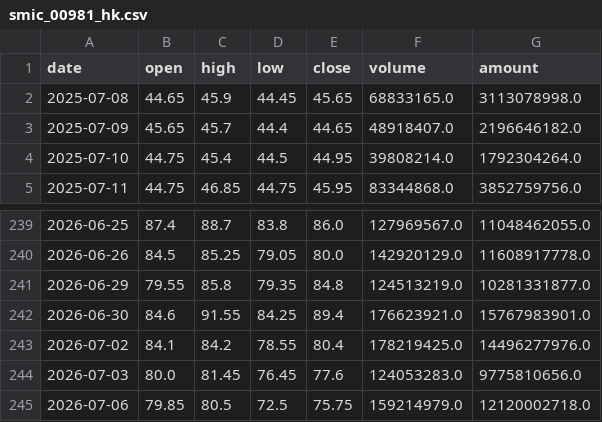
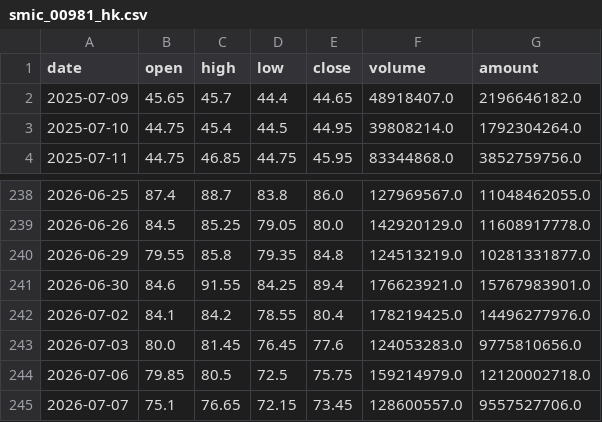
Before and after one commit to levine666/AI-Quant, a CSV file: data/smic_00981_hk.csv, drawn as a sheet; only a part is shown, gaps mark what is left out; removed rows and columns are numbered as before the commit, all else as after; the diff names each change by its address in the sheet, - before the commit and + after, or states it on an @@ line.

```diff
--- a/data/smic_00981_hk.csv
+++ b/data/smic_00981_hk.csv
-row 2: 2025-07-08 | 44.65 | 45.9 | 44.45 | 45.65 | 68833165.0 | 3113078998.0
+row 245: 2026-07-07 | 75.1 | 76.65 | 72.15 | 73.45 | 128600557.0 | 9557527706.0
```
Also changed, not shown: data/smic_688981_a.csv, 2 other files.
